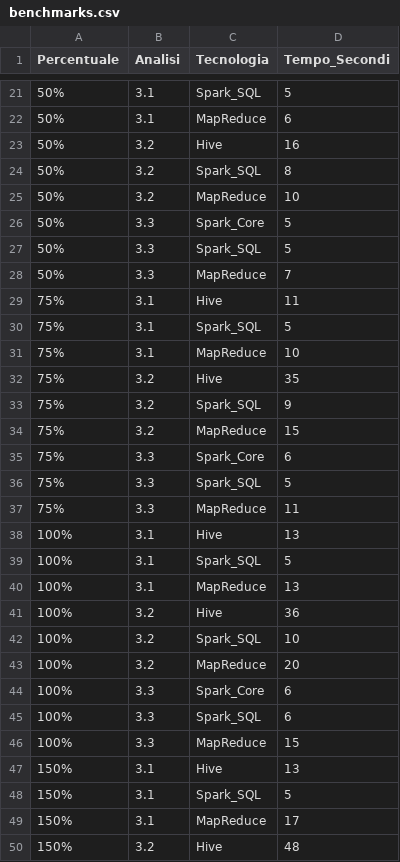
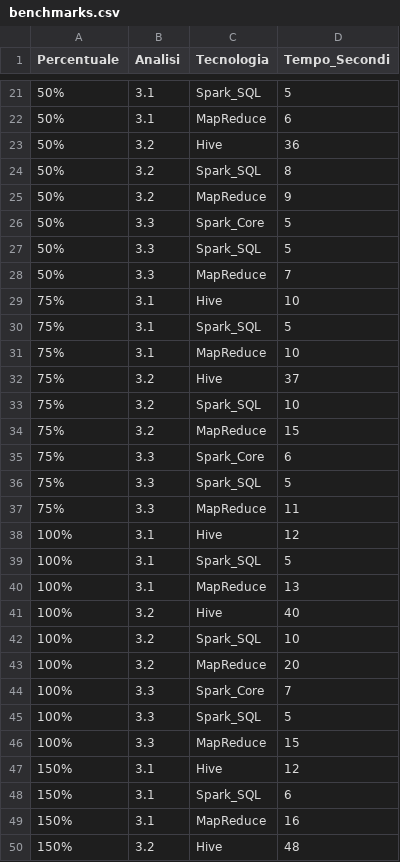
Before and after one commit to camillamsantoro/Progetto_Big_Data_Flight_Delay, a CSV file: benchmarks/benchmarks.csv, drawn as a sheet; only a part is shown, gaps mark what is left out; the diff covers the shown part only.

```diff
--- a/benchmarks/benchmarks.csv
+++ b/benchmarks/benchmarks.csv
@@ -22,5 +22,5 @@ Percentuale,Analisi,Tecnologia,Tempo_Secondi
 50%,3.1,MapReduce,6
-50%,3.2,Hive,16
+50%,3.2,Hive,36
 50%,3.2,Spark_SQL,8
-50%,3.2,MapReduce,10
+50%,3.2,MapReduce,9
 50%,3.3,Spark_Core,5
@@ -28,7 +28,7 @@ Percentuale,Analisi,Tecnologia,Tempo_Secondi
 50%,3.3,MapReduce,7
-75%,3.1,Hive,11
+75%,3.1,Hive,10
 75%,3.1,Spark_SQL,5
 75%,3.1,MapReduce,10
-75%,3.2,Hive,35
-75%,3.2,Spark_SQL,9
+75%,3.2,Hive,37
+75%,3.2,Spark_SQL,10
 75%,3.2,MapReduce,15
@@ -37,14 +37,14 @@ Percentuale,Analisi,Tecnologia,Tempo_Secondi
 75%,3.3,MapReduce,11
-100%,3.1,Hive,13
+100%,3.1,Hive,12
 100%,3.1,Spark_SQL,5
 100%,3.1,MapReduce,13
-100%,3.2,Hive,36
+100%,3.2,Hive,40
 100%,3.2,Spark_SQL,10
 100%,3.2,MapReduce,20
-100%,3.3,Spark_Core,6
-100%,3.3,Spark_SQL,6
+100%,3.3,Spark_Core,7
+100%,3.3,Spark_SQL,5
 100%,3.3,MapReduce,15
-150%,3.1,Hive,13
-150%,3.1,Spark_SQL,5
-150%,3.1,MapReduce,17
+150%,3.1,Hive,12
+150%,3.1,Spark_SQL,6
+150%,3.1,MapReduce,16
 150%,3.2,Hive,48
```
Also changed, not shown: 10 edited cells elsewhere in this file, benchmarks_cluster/benchmarks_cluster.csv, results/analysis_33/spark_sql/spark_sql_full_results.csv, 22 other files.
